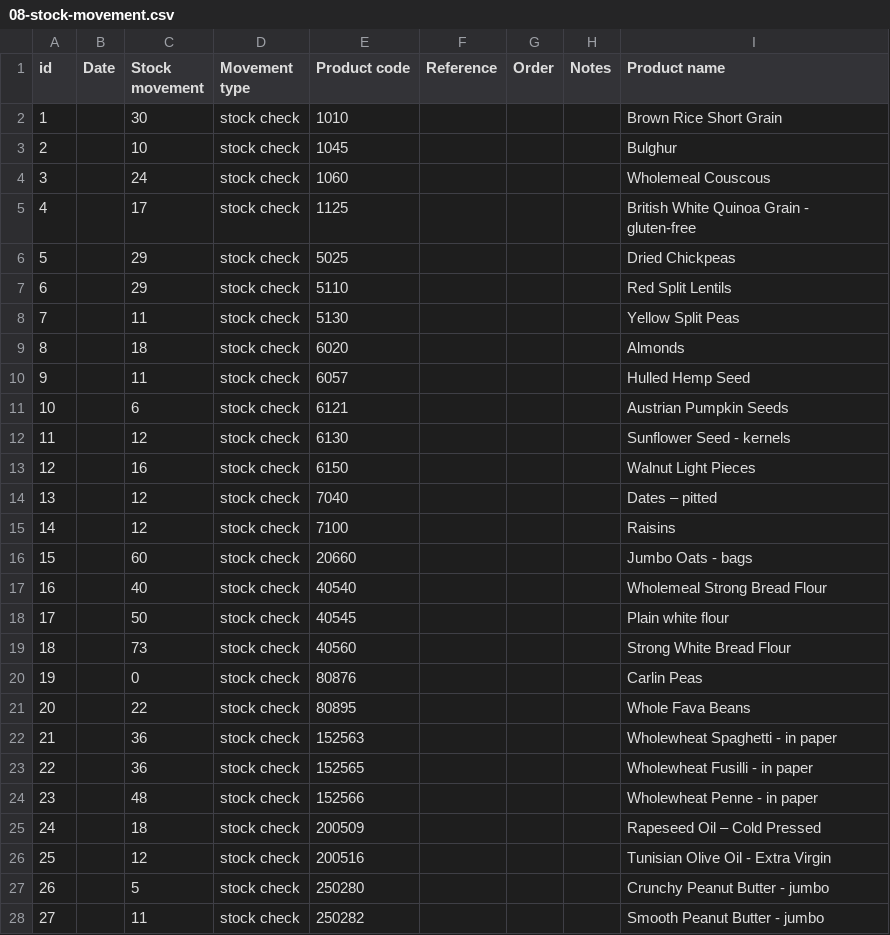
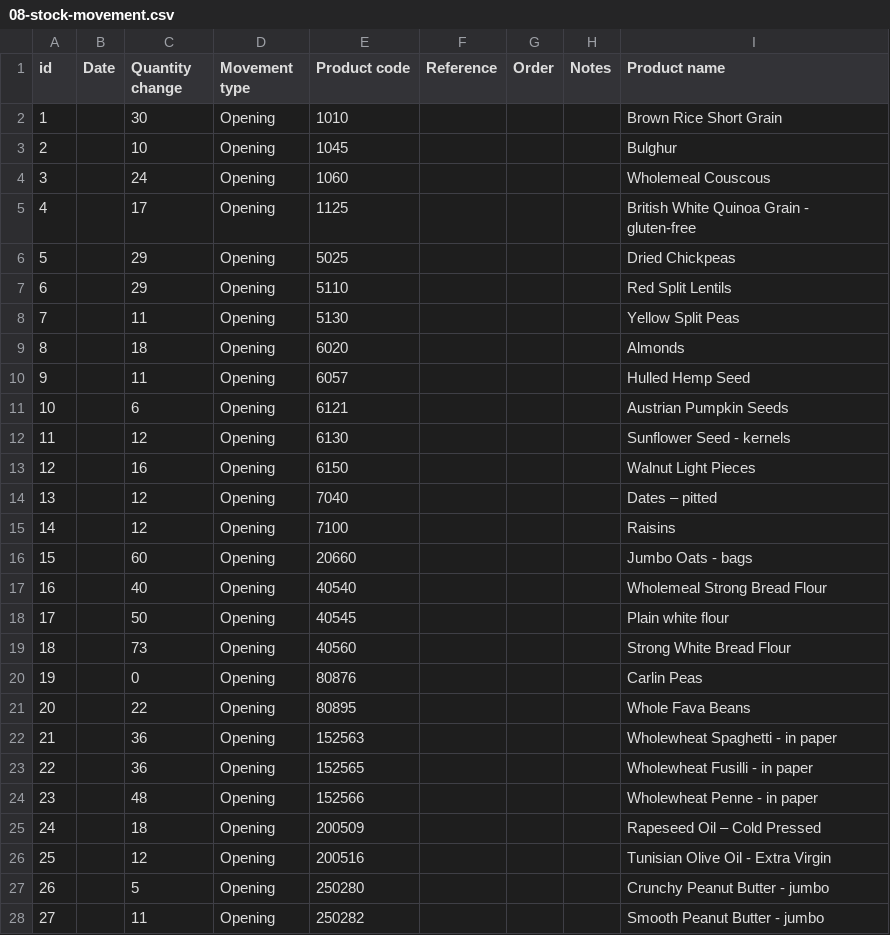
Before and after one commit to rootedcommons/rooted-commons, a CSV file: baserow-imports/08-stock-movement.csv, drawn as a sheet; only a part is shown; the diff covers the shown part only.

```diff
--- a/baserow-imports/08-stock-movement.csv
+++ b/baserow-imports/08-stock-movement.csv
@@ -1,28 +1,28 @@
-id,Date,Stock movement,Movement type,Product code,Reference,Order,Notes,Product name
-1,,30,stock check,1010,,,,Brown Rice Short Grain
-2,,10,stock check,1045,,,,Bulghur
-3,,24,stock check,1060,,,,Wholemeal Couscous
-4,,17,stock check,1125,,,,British White Quinoa Grain - gluten-free
-5,,29,stock check,5025,,,,Dried Chickpeas
-6,,29,stock check,5110,,,,Red Split Lentils
-7,,11,stock check,5130,,,,Yellow Split Peas
-8,,18,stock check,6020,,,,Almonds
-9,,11,stock check,6057,,,,Hulled Hemp Seed
-10,,6,stock check,6121,,,,Austrian Pumpkin Seeds
-11,,12,stock check,6130,,,,Sunflower Seed - kernels
-12,,16,stock check,6150,,,,Walnut Light Pieces
-13,,12,stock check,7040,,,,Dates – pitted
-14,,12,stock check,7100,,,,Raisins
-15,,60,stock check,20660,,,,Jumbo Oats - bags
-16,,40,stock check,40540,,,,Wholemeal Strong Bread Flour
-17,,50,stock check,40545,,,,Plain white flour
-18,,73,stock check,40560,,,,Strong White Bread Flour
-19,,0,stock check,80876,,,,Carlin Peas
-20,,22,stock check,80895,,,,Whole Fava Beans
-21,,36,stock check,152563,,,,Wholewheat Spaghetti - in paper
-22,,36,stock check,152565,,,,Wholewheat Fusilli - in paper
-23,,48,stock check,152566,,,,Wholewheat Penne - in paper
-24,,18,stock check,200509,,,,Rapeseed Oil – Cold Pressed
-25,,12,stock check,200516,,,,Tunisian Olive Oil - Extra Virgin
-26,,5,stock check,250280,,,,Crunchy Peanut Butter - jumbo
-27,,11,stock check,250282,,,,Smooth Peanut Butter - jumbo
+id,Date,Quantity change,Movement type,Product code,Reference,Order,Notes,Product name
+1,,30,Opening,1010,,,,Brown Rice Short Grain
+2,,10,Opening,1045,,,,Bulghur
+3,,24,Opening,1060,,,,Wholemeal Couscous
+4,,17,Opening,1125,,,,British White Quinoa Grain - gluten-free
+5,,29,Opening,5025,,,,Dried Chickpeas
+6,,29,Opening,5110,,,,Red Split Lentils
+7,,11,Opening,5130,,,,Yellow Split Peas
+8,,18,Opening,6020,,,,Almonds
+9,,11,Opening,6057,,,,Hulled Hemp Seed
+10,,6,Opening,6121,,,,Austrian Pumpkin Seeds
+11,,12,Opening,6130,,,,Sunflower Seed - kernels
+12,,16,Opening,6150,,,,Walnut Light Pieces
+13,,12,Opening,7040,,,,Dates – pitted
+14,,12,Opening,7100,,,,Raisins
+15,,60,Opening,20660,,,,Jumbo Oats - bags
+16,,40,Opening,40540,,,,Wholemeal Strong Bread Flour
+17,,50,Opening,40545,,,,Plain white flour
+18,,73,Opening,40560,,,,Strong White Bread Flour
+19,,0,Opening,80876,,,,Carlin Peas
+20,,22,Opening,80895,,,,Whole Fava Beans
+21,,36,Opening,152563,,,,Wholewheat Spaghetti - in paper
+22,,36,Opening,152565,,,,Wholewheat Fusilli - in paper
+23,,48,Opening,152566,,,,Wholewheat Penne - in paper
+24,,18,Opening,200509,,,,Rapeseed Oil – Cold Pressed
+25,,12,Opening,200516,,,,Tunisian Olive Oil - Extra Virgin
+26,,5,Opening,250280,,,,Crunchy Peanut Butter - jumbo
+27,,11,Opening,250282,,,,Smooth Peanut Butter - jumbo
```
Also changed, not shown: 21 edited cells elsewhere in this file, 8 other files.
